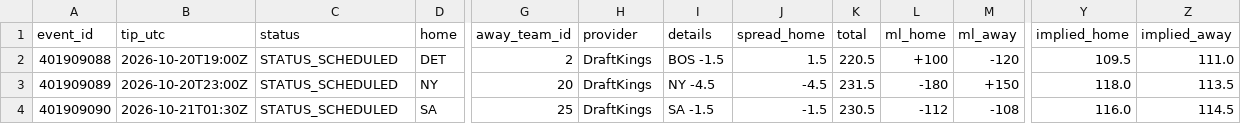
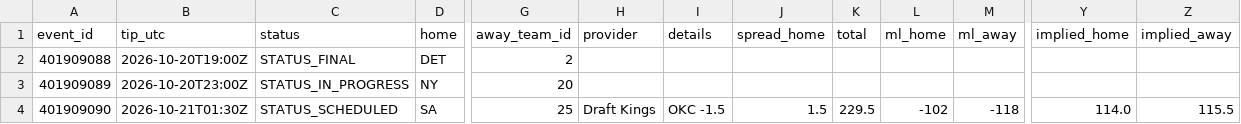
Before and after one commit to RA5397/nba-feed, a CSV file: feed/out/2026-10-20/games.csv, drawn as a sheet; only a part is shown, gaps mark what is left out; the diff names each change by its address in the sheet, - before the commit and + after, or states it on an @@ line.

```diff
--- a/feed/out/2026-10-20/games.csv
+++ b/feed/out/2026-10-20/games.csv
-C2 (status): STATUS_SCHEDULED
+C2 (status): STATUS_FINAL
-H2:H3 (provider): DraftKings
+H2:H3 (provider): (empty)
-I2 (details): BOS -1.5
+I2 (details): (empty)
-J2 (spread_home): 1.5
+J2 (spread_home): (empty)
-K2 (total): 220.5
+K2 (total): (empty)
-L2 (ml_home): +100
+L2 (ml_home): (empty)
-M2 (ml_away): -120
+M2 (ml_away): (empty)
-Y2 (implied_home): 109.5
+Y2 (implied_home): (empty)
-Z2 (implied_away): 111.0
+Z2 (implied_away): (empty)
-C3 (status): STATUS_SCHEDULED
+C3 (status): STATUS_IN_PROGRESS
-I3 (details): NY -4.5
+I3 (details): (empty)
-J3 (spread_home): -4.5
+J3 (spread_home): (empty)
-K3 (total): 231.5
+K3 (total): (empty)
-L3 (ml_home): -180
+L3 (ml_home): (empty)
-M3 (ml_away): +150
+M3 (ml_away): (empty)
-Y3 (implied_home): 118.0
+Y3 (implied_home): (empty)
-Z3 (implied_away): 113.5
+Z3 (implied_away): (empty)
-H4 (provider): DraftKings
+H4 (provider): Draft Kings
-I4 (details): SA -1.5
+I4 (details): OKC -1.5
-J4 (spread_home): -1.5
+J4 (spread_home): 1.5
-K4 (total): 230.5
+K4 (total): 229.5
-L4 (ml_home): -112
+L4 (ml_home): -102
-M4 (ml_away): -108
+M4 (ml_away): -118
-Y4 (implied_home): 116.0
+Y4 (implied_home): 114.0
-Z4 (implied_away): 114.5
+Z4 (implied_away): 115.5
```
Also changed, not shown: feed/out/2026-10-20/injuries.csv, 28 other files.
